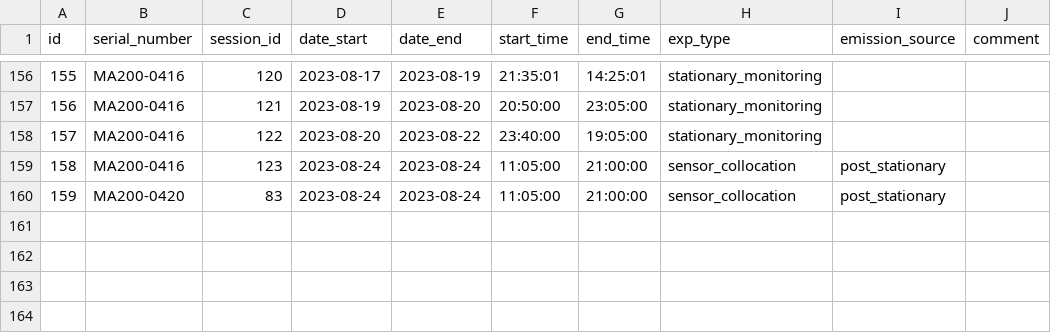
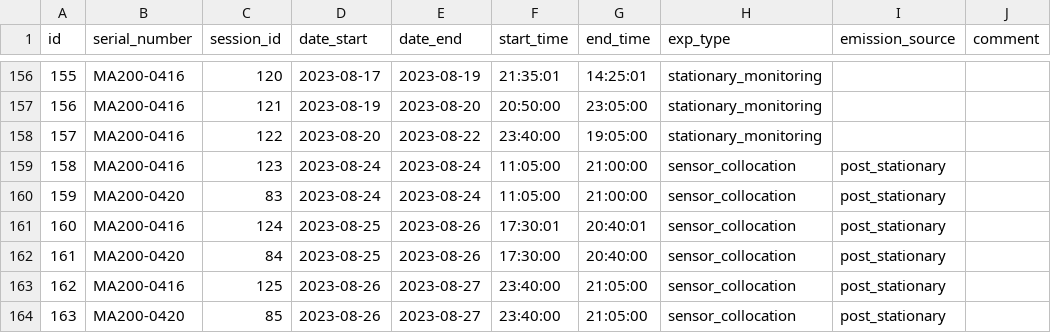
Before and after one commit to Global-Health-Engineering/bcsa, a CSV file: data-raw/metadata/data-structure.csv, drawn as a sheet; only a part is shown, gaps mark what is left out; the diff names each change by its address in the sheet, - before the commit and + after, or states it on an @@ line.

```diff
--- a/data-raw/metadata/data-structure.csv
+++ b/data-raw/metadata/data-structure.csv
+row 161: 160 | MA200-0416 | 124 | 2023-08-25 | 2023-08-26 | 17:30:01 | 20:40:01 | sensor_collocation | post_stationary
+row 162: 161 | MA200-0420 | 84 | 2023-08-25 | 2023-08-26 | 17:30:00 | 20:40:00 | sensor_collocation | post_stationary
+row 163: 162 | MA200-0416 | 125 | 2023-08-26 | 2023-08-27 | 23:40:00 | 21:05:00 | sensor_collocation | post_stationary
+row 164: 163 | MA200-0420 | 85 | 2023-08-26 | 2023-08-27 | 23:40:00 | 21:05:00 | sensor_collocation | post_stationary
```
Also changed, not shown: data-raw/metadata/id-sensor-collocation.csv, 14 other files.
